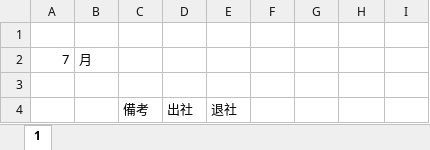
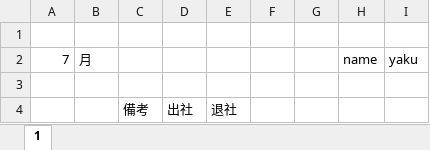
Before and after one commit to tsuka091/WorkTable, an Excel workbook: templete_cell.xlsx, sheet 1, drawn as a sheet; only a part is shown; values as stored, in another font and other column widths than the file's, no borders; the diff names each change by its address in the sheet, - before the commit and + after, or states it on an @@ line.

```diff
--- a/templete_cell.xlsx (sheet 1)
+++ b/templete_cell.xlsx (sheet 1)
-H2: (empty)
+H2: name
-I2: (empty)
+I2: yaku
```
Also changed, not shown: 3 other files.
